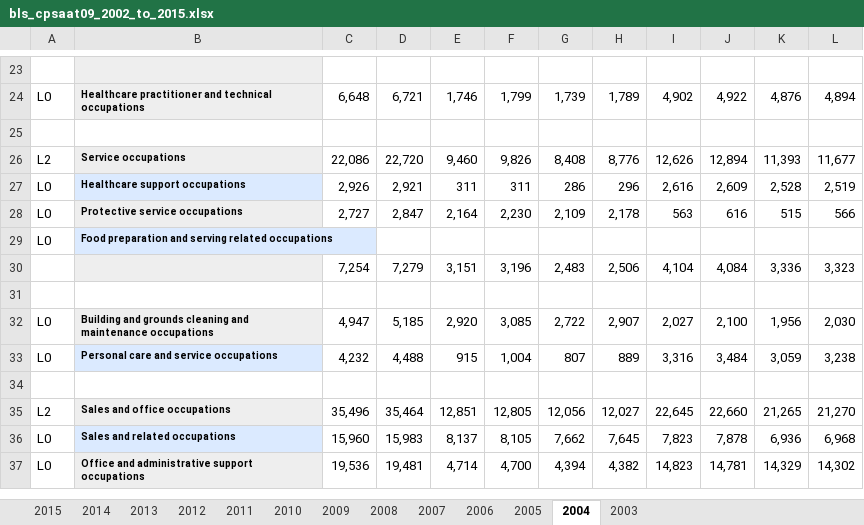
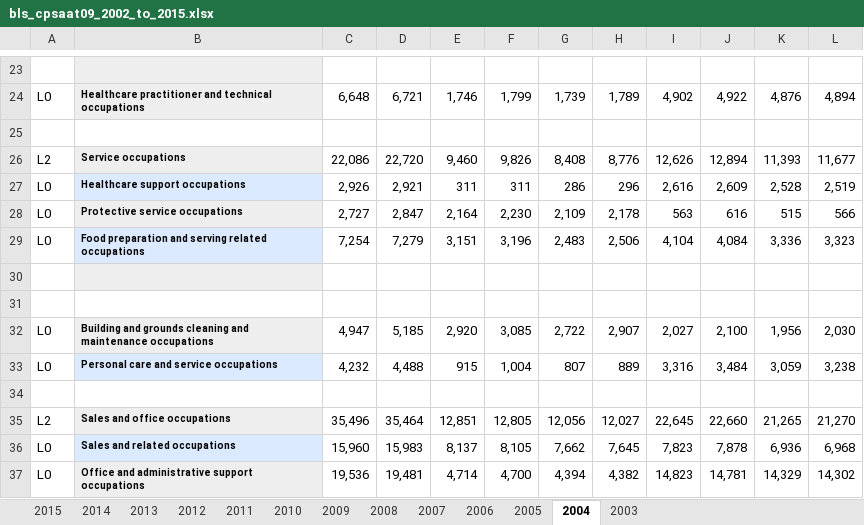
Before and after one commit to MADS-593-Project/Project, an Excel workbook: assets/bls_cpsaat09_2002_to_2015.xlsx, sheet 2004, drawn as a sheet; only a part is shown, gaps mark what is left out; values as stored, in another font and other column widths than the file's, no borders; removed rows and columns are numbered as before the commit, all else as after; the diff names each change by its address in the sheet, - before the commit and + after, or states it on an @@ line.

```diff
--- a/assets/bls_cpsaat09_2002_to_2015.xlsx (sheet 2004)
+++ b/assets/bls_cpsaat09_2002_to_2015.xlsx (sheet 2004)
-row 29: L0 | Food preparation and serving related occupations
-A29: (empty)
+A29: L0
-B29: (empty)
+B29: Food preparation and serving related occupations
+row 30: (empty)
```
Also changed, not shown: sheet 2015, sheet 2010, 1 other file.
